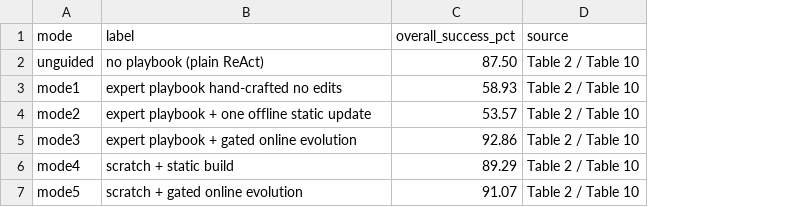
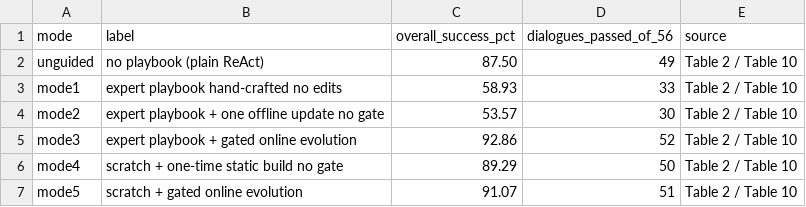
Before and after one commit to hallieren/substack-data, a CSV file: 2026-09-14/data/blog01_multichallenge_modes.csv, drawn as a sheet; the diff names each change by its address in the sheet, - before the commit and + after, or states it on an @@ line.

```diff
--- a/2026-09-14/data/blog01_multichallenge_modes.csv
+++ b/2026-09-14/data/blog01_multichallenge_modes.csv
+column D (dialogues_passed_of_56), rows 2-7: 49 | 33 | 30 | 52 | 50 | 51
-B4 (label): expert playbook + one offline static update
+B4 (label): expert playbook + one offline update no gate
-B6 (label): scratch + static build
+B6 (label): scratch + one-time static build no gate
```
Also changed, not shown: 2026-09-14/data/prose_numbers.csv, 6 other files.
